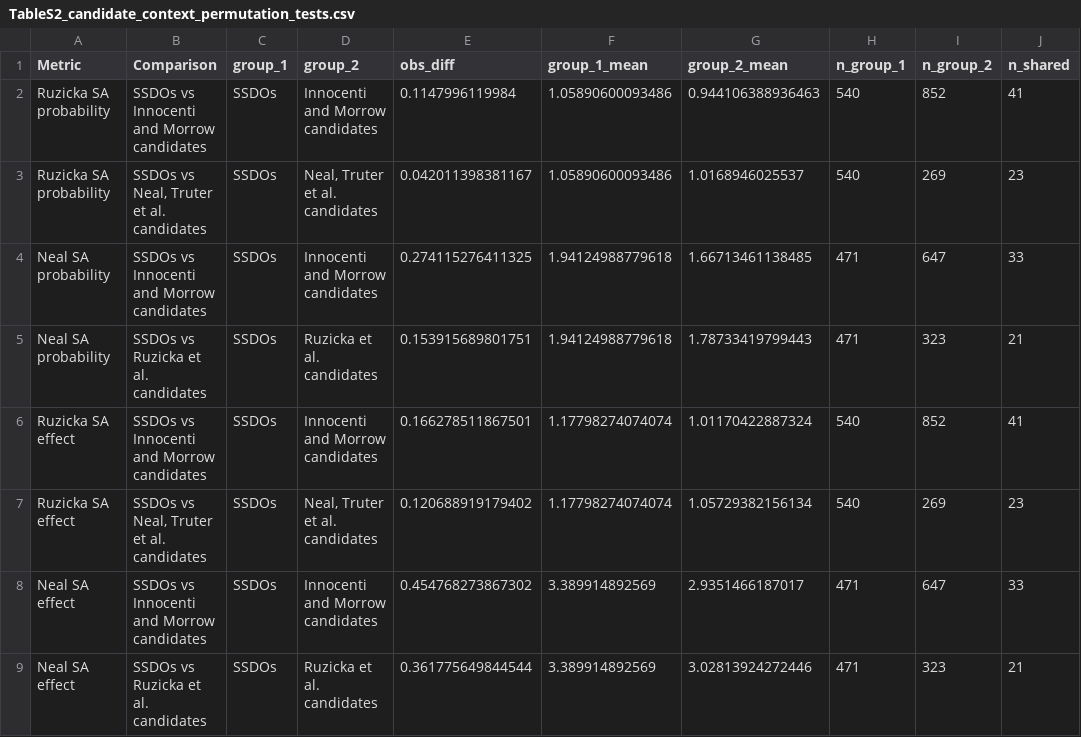
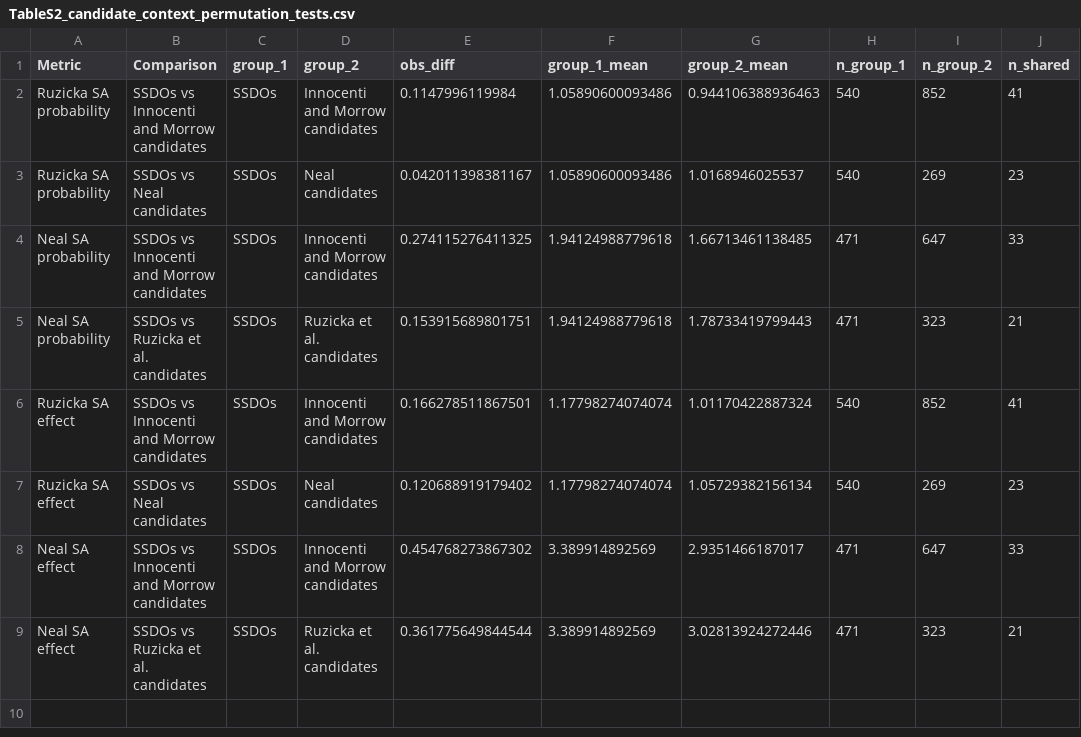
Before and after one commit to karlgrieshop/Howatson_Grieshop, a CSV file: Data/Summary_tables/TableS2_candidate_context_permutation_tests.csv, drawn as a sheet; only a part is shown; the diff names each change by its address in the sheet, - before the commit and + after, or states it on an @@ line.

```diff
--- a/Data/Summary_tables/TableS2_candidate_context_permutation_tests.csv
+++ b/Data/Summary_tables/TableS2_candidate_context_permutation_tests.csv
-B3 (Comparison): SSDOs vs Neal, Truter et al. candidates
+B3 (Comparison): SSDOs vs Neal candidates
-D3 (group_2): Neal, Truter et al. candidates
+D3 (group_2): Neal candidates
-B7 (Comparison): SSDOs vs Neal, Truter et al. candidates
+B7 (Comparison): SSDOs vs Neal candidates
-D7 (group_2): Neal, Truter et al. candidates
+D7 (group_2): Neal candidates
```
Also changed, not shown: Data/Summary_tables/FigS6_SSDO_candidate_overlay_multivariate_test.csv, Data/Summary_tables/TableS1_SA_Candidate_Enrichment_Tests.csv, 34 other files.
